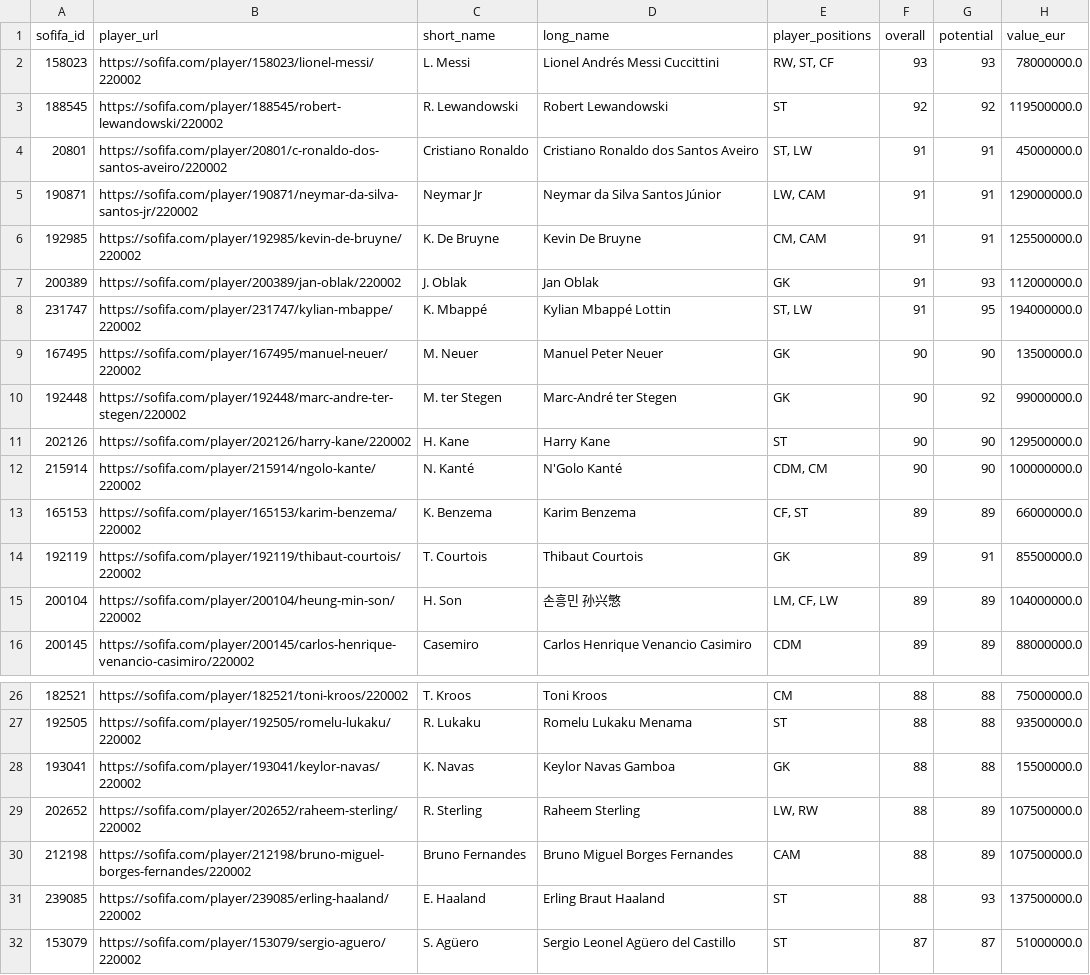
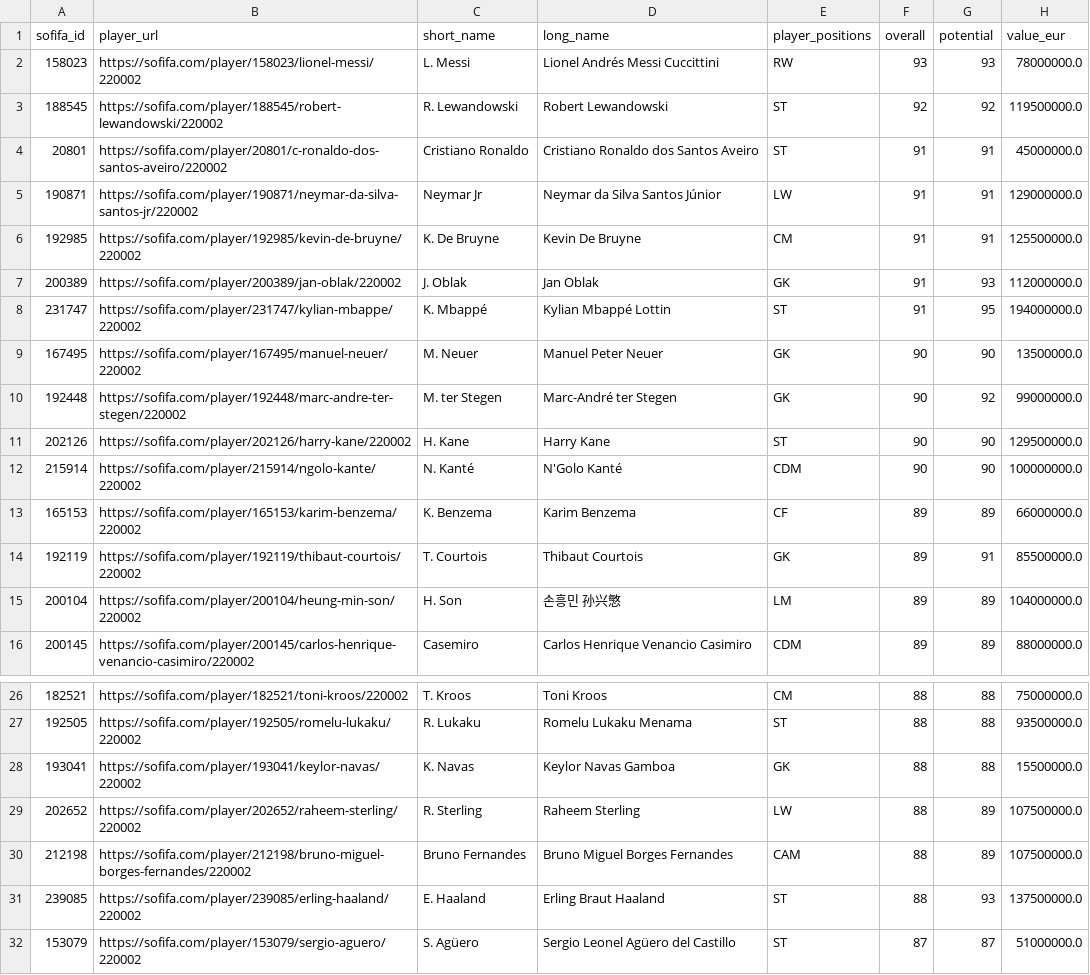
Before and after one commit to bjs046/csci205_final_project, a CSV file: src/main/java/org/final_project/players_22.csv, drawn as a sheet; only a part is shown, gaps mark what is left out; the diff covers the shown part only; the diff names each change by its address in the sheet, - before the commit and + after, or states it on an @@ line.

```diff
--- a/src/main/java/org/final_project/players_22.csv
+++ b/src/main/java/org/final_project/players_22.csv
-E2 (player_positions): RW, ST, CF
+E2 (player_positions): RW
-E4 (player_positions): ST, LW
+E4 (player_positions): ST
-E5 (player_positions): LW, CAM
+E5 (player_positions): LW
-E6 (player_positions): CM, CAM
+E6 (player_positions): CM
-E8 (player_positions): ST, LW
+E8 (player_positions): ST
-E12 (player_positions): CDM, CM
+E12 (player_positions): CDM
-E13 (player_positions): CF, ST
+E13 (player_positions): CF
-E15 (player_positions): LM, CF, LW
+E15 (player_positions): LM
-E29 (player_positions): LW, RW
+E29 (player_positions): LW
```
Also changed, not shown: 13 edited cells elsewhere in this file, 4 other files.
